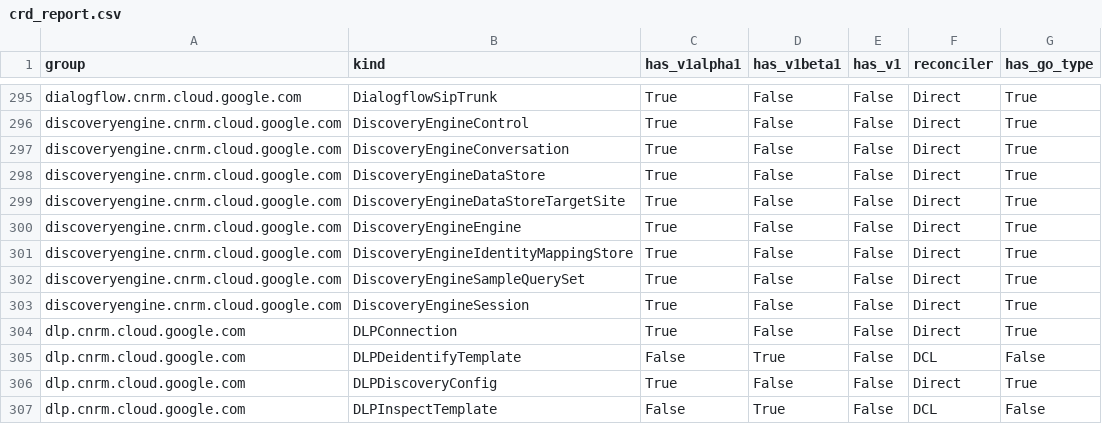
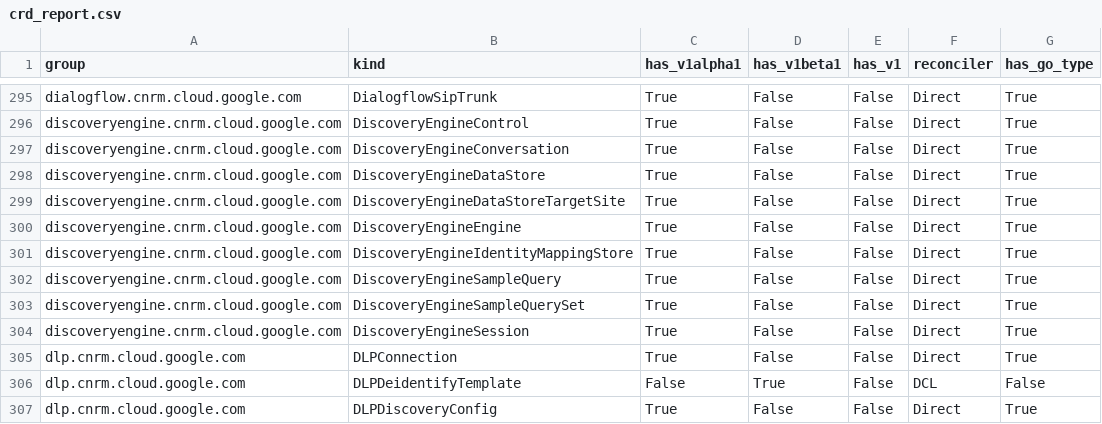
Before and after one commit to GoogleCloudPlatform/k8s-config-connector, a CSV file: docs/reports/crd_report.csv, drawn as a sheet; only a part is shown, gaps mark what is left out; the shorter side is filled out with more unchanged rows.

Commit message:
chore: fix DiscoveryEngineSampleQuery shortName pluralization and update reports
Corrected the plural shortName of DiscoveryEngineSampleQuery from 'gcpdiscoveryenginesamplequerys'
to 'gcpdiscoveryenginesamplequeries' in discoveryenginesamplequery_types.go.
Regenerated CRDs and documentation reports to successfully include the newly added DiscoveryEngineSampleQuery resource.

```diff
--- a/docs/reports/crd_report.csv
+++ b/docs/reports/crd_report.csv
@@ -301,2 +301,3 @@ discoveryengine.cnrm.cloud.google.com,DiscoveryEngineEngine,True,False,False,Dir
 discoveryengine.cnrm.cloud.google.com,DiscoveryEngineIdentityMappingStore,True,False,False,Direct,True
+discoveryengine.cnrm.cloud.google.com,DiscoveryEngineSampleQuery,True,False,False,Direct,True
 discoveryengine.cnrm.cloud.google.com,DiscoveryEngineSampleQuerySet,True,False,False,Direct,True
```
Also changed, not shown: 3 other files.
